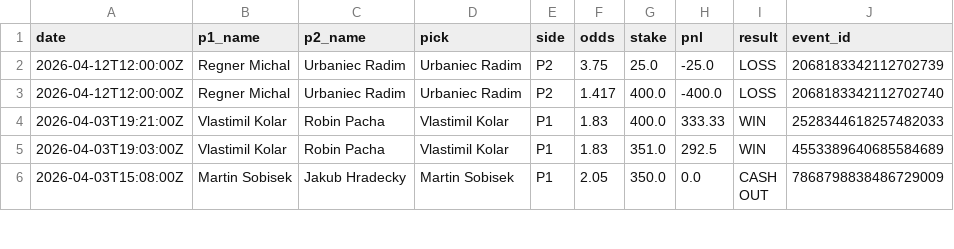
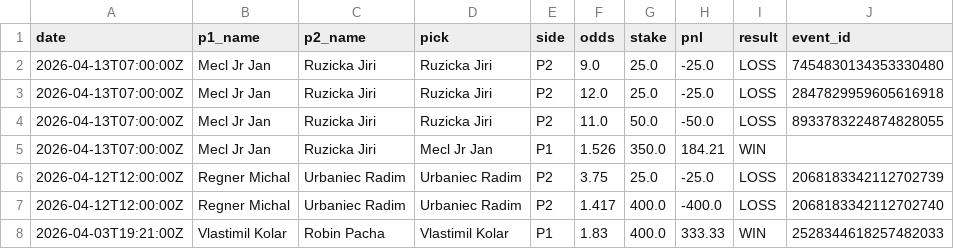
Before and after one commit to andydiaz122/cpr-table-tennis-website, a CSV file: data/hardrock_all_130.csv, drawn as a sheet; only a part is shown; the shorter side is filled out with more unchanged rows; the diff names each change by its address in the sheet, - before the commit and + after, or states it on an @@ line.

Commit message:
feat: add 7 graded bets from Mecl vs Ruzicka match (4W-3L, +$584.21)
325 bets, +$1,112.47 P&L, 51.3% WR, $21,112.47 bankroll.
BetOnline: 3x Mecl Jan wins (-170/-160/-145).
HardRock: 3x Ruzicka longshot losses, 1x Mecl -190 win.

```diff
--- a/data/hardrock_all_130.csv
+++ b/data/hardrock_all_130.csv
+row 2: 2026-04-13T07:00:00Z | Mecl Jr Jan | Ruzicka Jiri | Ruzicka Jiri | P2 | 9.0 | 25.0 | -25.0 | LOSS | 7454830134353330480
+row 3: 2026-04-13T07:00:00Z | Mecl Jr Jan | Ruzicka Jiri | Ruzicka Jiri | P2 | 12.0 | 25.0 | -25.0 | LOSS | 2847829959605616918
+row 4: 2026-04-13T07:00:00Z | Mecl Jr Jan | Ruzicka Jiri | Ruzicka Jiri | P2 | 11.0 | 50.0 | -50.0 | LOSS | 8933783224874828055
+row 5: 2026-04-13T07:00:00Z | Mecl Jr Jan | Ruzicka Jiri | Mecl Jr Jan | P1 | 1.526 | 350.0 | 184.21 | WIN
```
Also changed, not shown: data/betonline_bets.csv, 2 other files.
